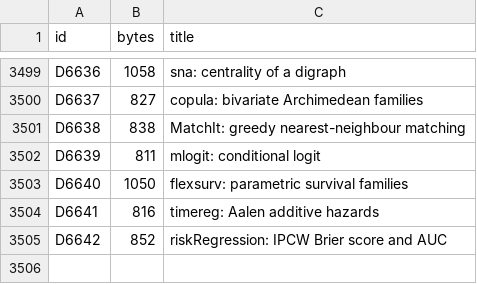
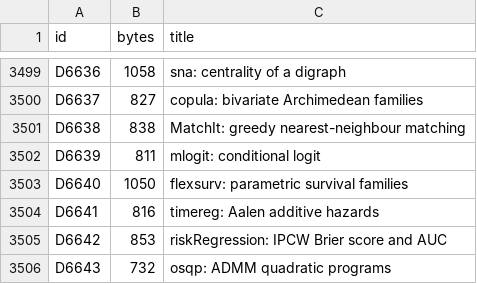
Before and after one commit to nebosa-company/neper, a TSV file: docs/digest/decisions.tsv, drawn as a sheet; only a part is shown, gaps mark what is left out.

```diff
--- a/docs/digest/decisions.tsv
+++ b/docs/digest/decisions.tsv
@@ -3504,2 +3504,3 @@ D6640	1050	flexsurv: parametric survival families
 D6641	816	timereg: Aalen additive hazards
-D6642	852	riskRegression: IPCW Brier score and AUC
+D6642	853	riskRegression: IPCW Brier score and AUC
+D6643	732	osqp: ADMM quadratic programs
```
Also changed, not shown: docs/digest/queue.tsv, 8 other files.
